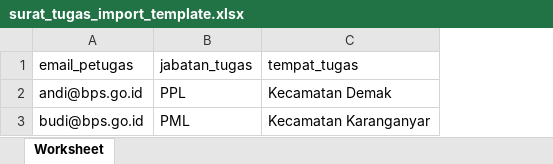
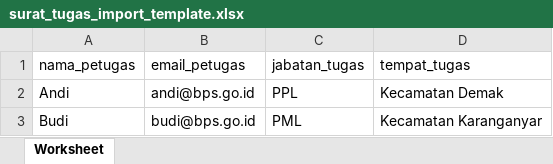
Before and after one commit to muhshi/puslah, an Excel workbook: public/templates/surat_tugas_import_template.xlsx, sheet Worksheet, drawn as a sheet; values as stored, in another font and other column widths than the file's, no borders; the diff names each change by its address in the sheet, - before the commit and + after, or states it on an @@ line.

Commit message:
feat: Auto-create user on bulk import surat tugas

```diff
--- a/public/templates/surat_tugas_import_template.xlsx (sheet Worksheet)
+++ b/public/templates/surat_tugas_import_template.xlsx (sheet Worksheet)
+column A (nama_petugas), rows 2-3: Andi | Budi
```
Also changed, not shown: 1 other file.
